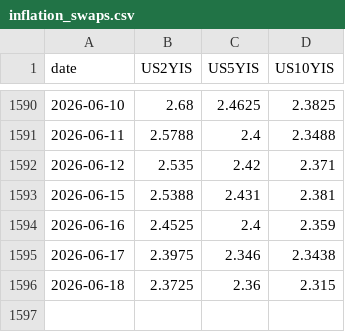
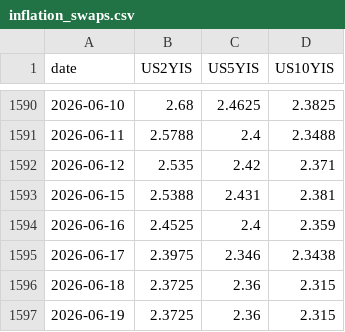
Before and after one commit to smallfishmacro-Git/rates-regime, a CSV file: data/inflation_swaps.csv, drawn as a sheet; only a part is shown, gaps mark what is left out; the diff names each change by its address in the sheet, - before the commit and + after, or states it on an @@ line.

```diff
--- a/data/inflation_swaps.csv
+++ b/data/inflation_swaps.csv
+row 1597: 2026-06-19 | 2.3725 | 2.36 | 2.315
```
